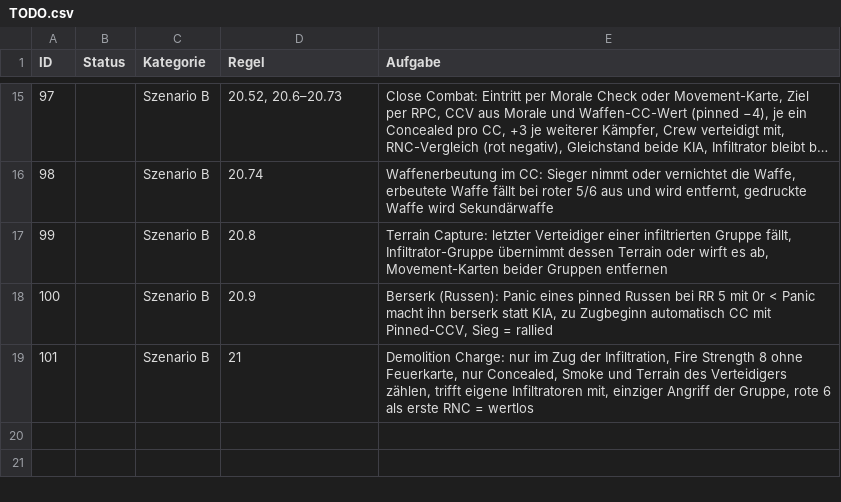
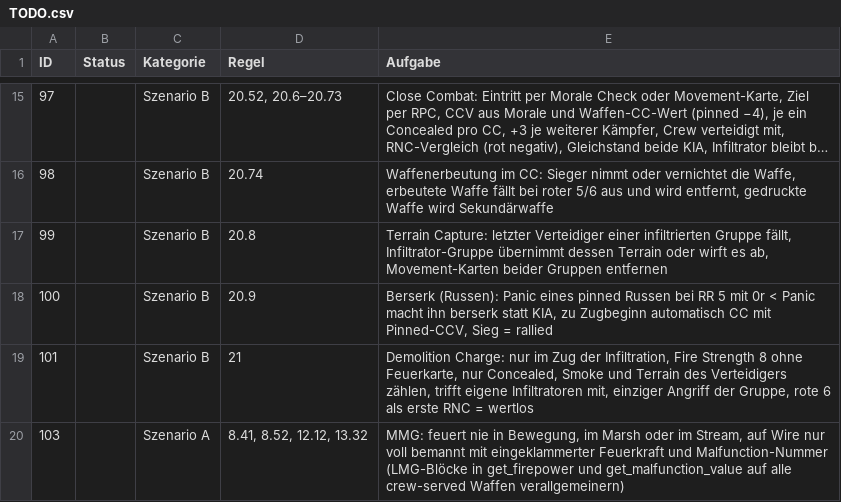
Before and after one commit to Ultimatthi/up-front, a CSV file: TODO.csv, drawn as a sheet; only a part is shown, gaps mark what is left out; long unchanged cells end in ….

Commit message:
streamlined weapon malfunction

```diff
--- a/TODO.csv
+++ b/TODO.csv
@@ -19 +19,2 @@
 101;;Szenario B;21;Demolition Charge: nur im Zug der Infiltration, Fire Strength 8 ohne Feuerkarte, nur Concealed, Smoke und Terrain des Verteidigers zählen, trifft eigene Infiltratoren mit, einziger Angriff der Gruppe, rote 6 als erste RNC = wertlos
+103;;Szenario A;8.41, 8.52, 12.12, 13.32;MMG: feuert nie in Bewegung, im Marsh oder im Stream, auf Wire nur voll bemannt mit eingeklammerter Feuerkraft und Malfunction-Nummer (LMG-Blöcke in get_firepower und get_malfunction_value auf alle crew-served Waffen verallgemeinern)
```
Also changed, not shown: assets/units/afv_table.csv, assets/units/unit_table.csv, 3 other files.
